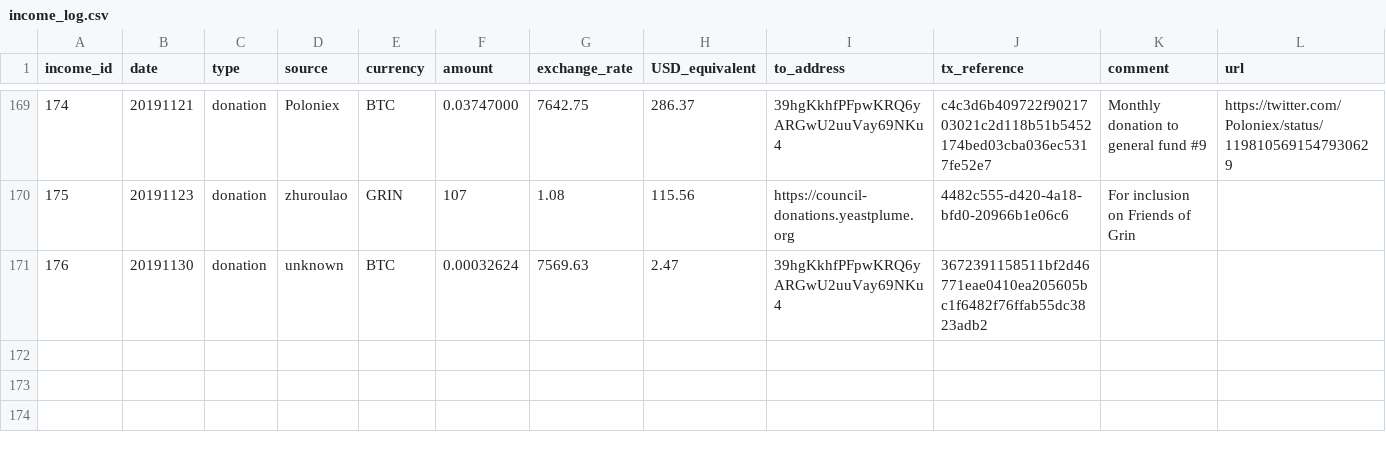
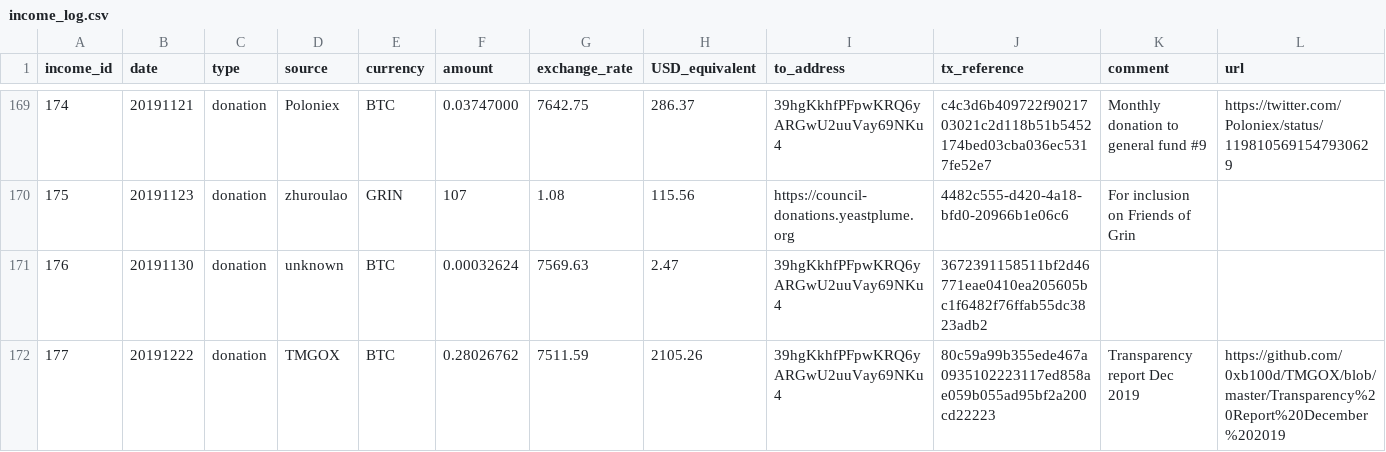
Before and after one commit to mimblewimble/grin-pm, a CSV file: financials/income_log.csv, drawn as a sheet; only a part is shown, gaps mark what is left out.

Commit message:
add #177: TMGOX donation Dec 2019

```diff
--- a/financials/income_log.csv
+++ b/financials/income_log.csv
@@ -171 +171,2 @@ income_id,date,type,source,currency,amount,exchange_rate,USD_equivalent,to_addre
 176,20191130,donation,unknown,BTC,0.00032624,7569.63,2.47,39hgKkhfPFpwKRQ6yARGwU2uuVay69NKu4,3672391158511bf2d46771eae0410ea205605bc1f6482f76ffab55dc3823adb2,,
+177,20191222,donation,TMGOX,BTC,0.28026762,7511.59,2105.26,39hgKkhfPFpwKRQ6yARGwU2uuVay69NKu4,80c59a99b355ede467a0935102223117ed858ae059b055ad95bf2a200cd22223,Transparency report Dec 2019,https://github.com/0xb100d/TMGOX/blob/master/Transparency%20Report%20December%202019
```
